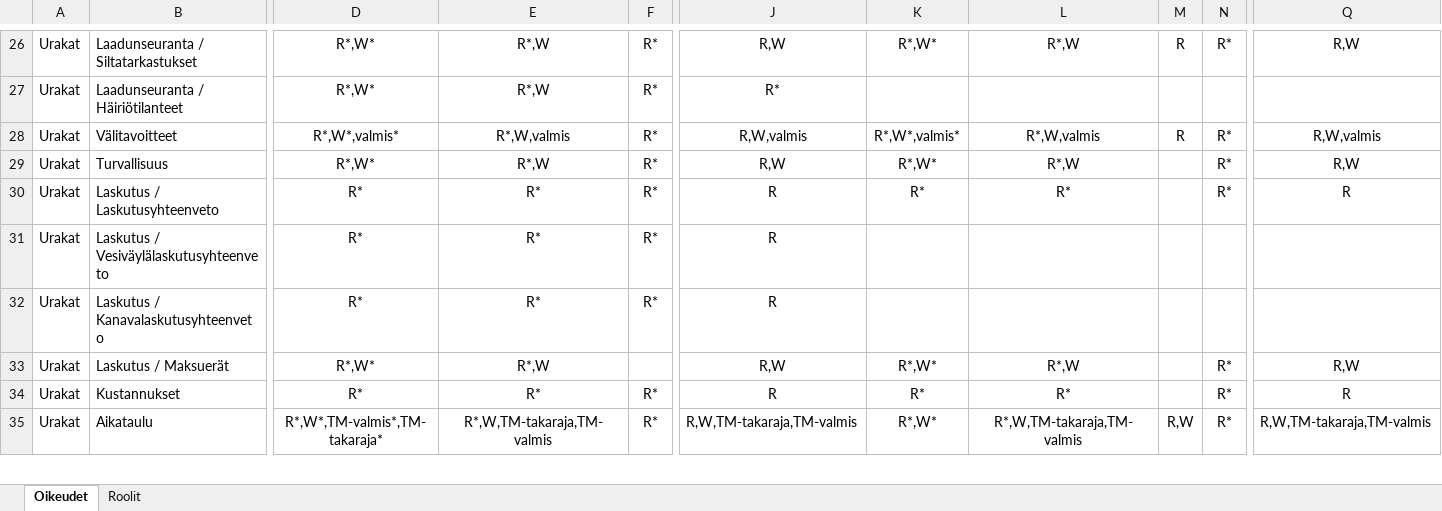
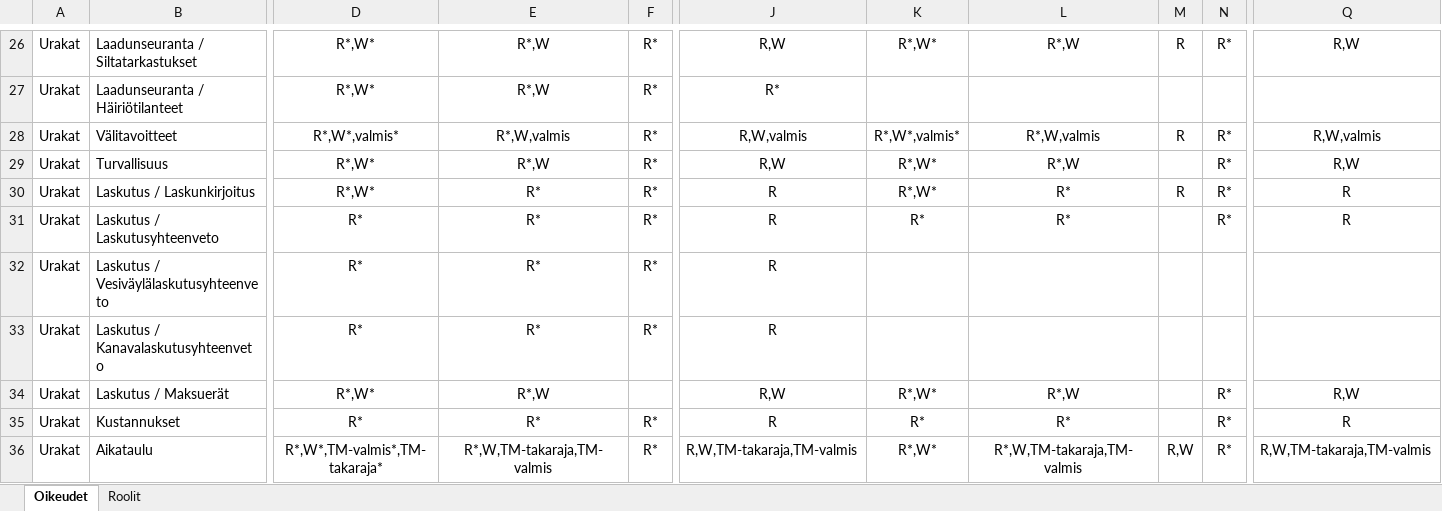
Before and after one commit to finnishtransportagency/harja, an Excel workbook: resources/roolit.xlsx, sheet Oikeudet, drawn as a sheet; only a part is shown, gaps mark what is left out; values as stored, in another font and other column widths than the file's, no borders; rows hold the shown columns only; the diff names each change by its address in the sheet, - before the commit and + after, or states it on an @@ line.

Commit message:
Oikeudet: Laskunkirjoitus.

```diff
--- a/resources/roolit.xlsx (sheet Oikeudet)
+++ b/resources/roolit.xlsx (sheet Oikeudet)
+row 30: Urakat | Laskutus / Laskunkirjoitus | R*,W* | R* | R* | R | R*,W* | R* | R | R* | R
```
Also changed, not shown: 3 other files.
